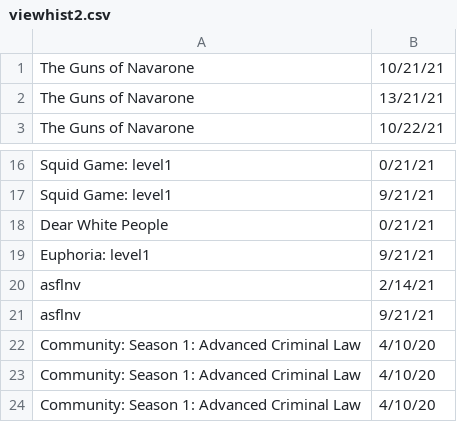
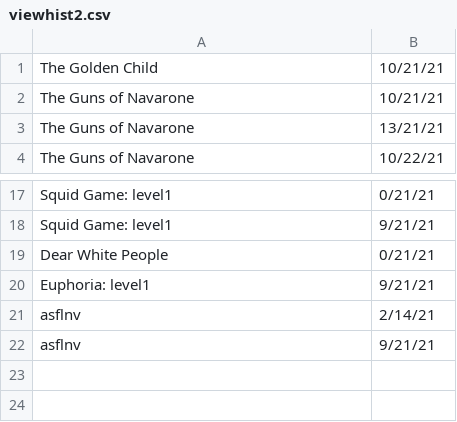
Before and after one commit to nowyouleeme/netflix-wrapped, a CSV file: backend/backend-ml/data/viewhist2.csv, drawn as a sheet; only a part is shown, gaps mark what is left out; removed rows and columns are numbered as before the commit, all else as after; the diff names each change by its address in the sheet, - before the commit and + after, or states it on an @@ line.

```diff
--- a/backend/backend-ml/data/viewhist2.csv
+++ b/backend/backend-ml/data/viewhist2.csv
+row 1: The Golden Child | 10/21/21
-row 22: Community: Season 1: Advanced Criminal Law | 4/10/20
-row 23: Community: Season 1: Advanced Criminal Law | 4/10/20
-row 24: Community: Season 1: Advanced Criminal Law | 4/10/20
```
Also changed, not shown: 14 other files.
